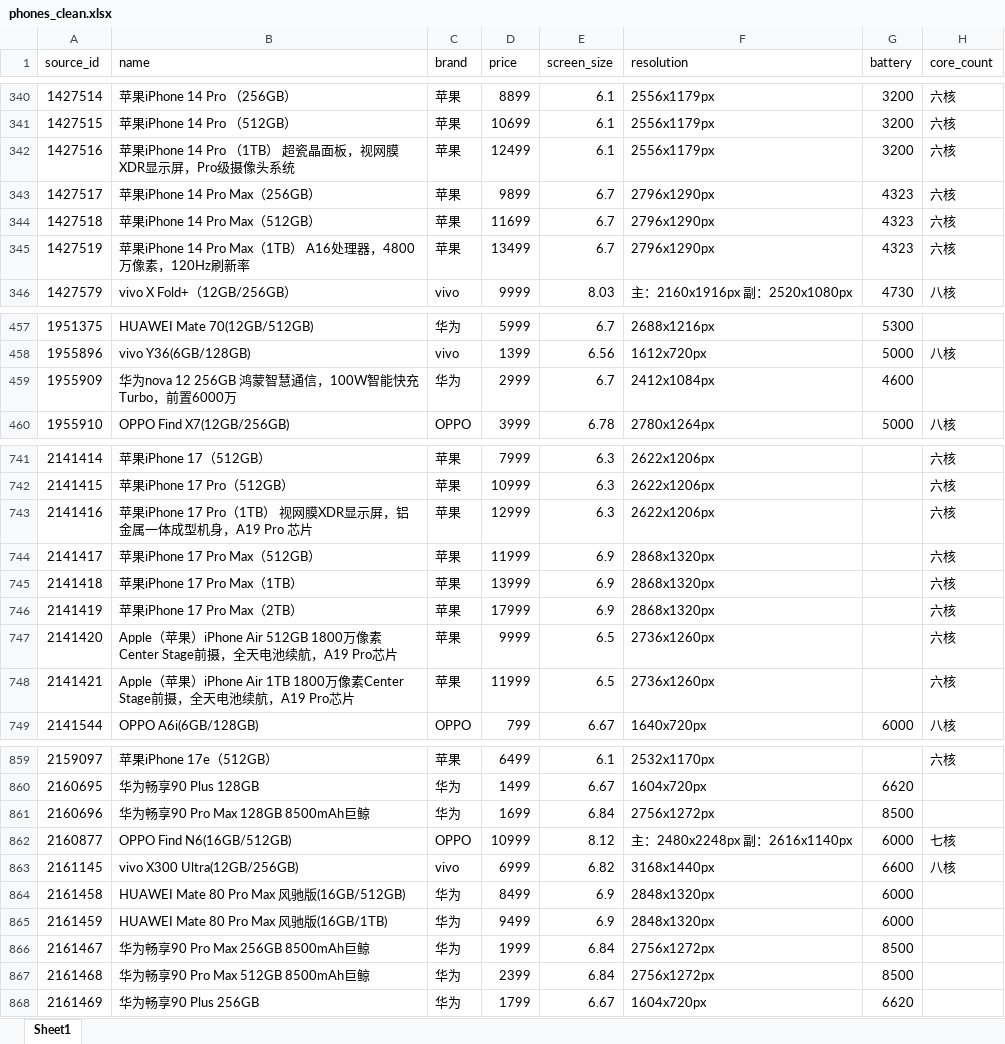
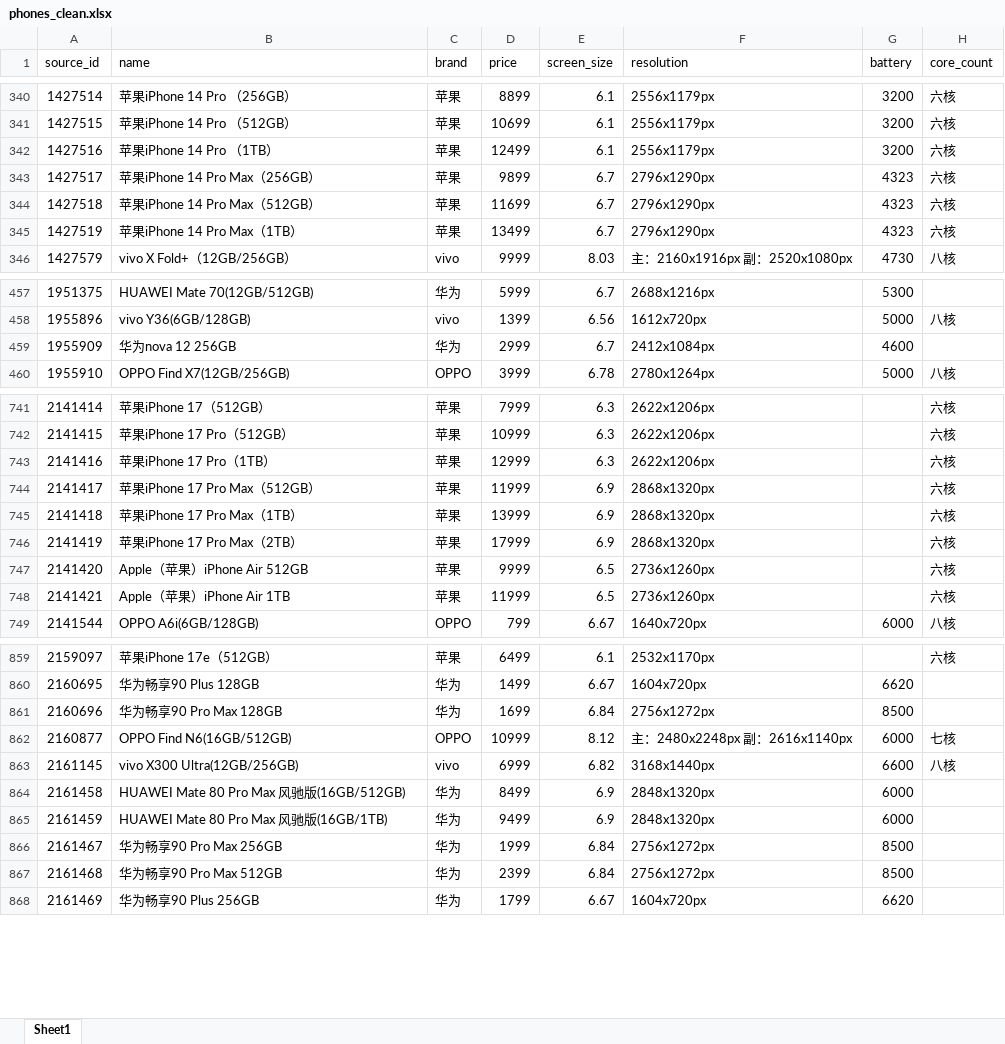
Before and after one commit to tao12468/phone-recommendation, an Excel workbook: code/data/phones_clean.xlsx, sheet Sheet1, drawn as a sheet; only a part is shown, gaps mark what is left out; values as stored, in another font and other column widths than the file's, no borders; the diff covers the shown part only; the diff names each change by its address in the sheet, - before the commit and + after, or states it on an @@ line.

```diff
--- a/code/data/phones_clean.xlsx (sheet Sheet1)
+++ b/code/data/phones_clean.xlsx (sheet Sheet1)
-B342 (name): 苹果iPhone 14 Pro （1TB） 超瓷晶面板，视网膜XDR显示屏，Pro级摄像头系统
+B342 (name): 苹果iPhone 14 Pro （1TB）
-B345 (name): 苹果iPhone 14 Pro Max（1TB） A16处理器，4800万像素，120Hz刷新率
+B345 (name): 苹果iPhone 14 Pro Max（1TB）
-B459 (name): 华为nova 12 256GB 鸿蒙智慧通信，100W智能快充Turbo，前置6000万
+B459 (name): 华为nova 12 256GB
-B743 (name): 苹果iPhone 17 Pro（1TB） 视网膜XDR显示屏，铝金属一体成型机身，A19 Pro 芯片
+B743 (name): 苹果iPhone 17 Pro（1TB）
-B747 (name): Apple（苹果）iPhone Air 512GB 1800万像素Center Stage前摄，全天电池续航，A19 Pro芯片
+B747 (name): Apple（苹果）iPhone Air 512GB
-B748 (name): Apple（苹果）iPhone Air 1TB 1800万像素Center Stage前摄，全天电池续航，A19 Pro芯片
+B748 (name): Apple（苹果）iPhone Air 1TB
-B861 (name): 华为畅享90 Pro Max 128GB 8500mAh巨鲸
+B861 (name): 华为畅享90 Pro Max 128GB
-B866 (name): 华为畅享90 Pro Max 256GB 8500mAh巨鲸
+B866 (name): 华为畅享90 Pro Max 256GB
-B867 (name): 华为畅享90 Pro Max 512GB 8500mAh巨鲸
+B867 (name): 华为畅享90 Pro Max 512GB
```
Also changed, not shown: 45 edited cells elsewhere in this sheet, 7 other files.
